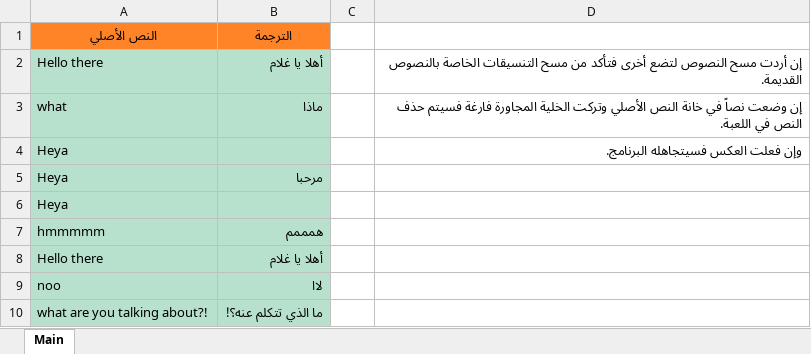
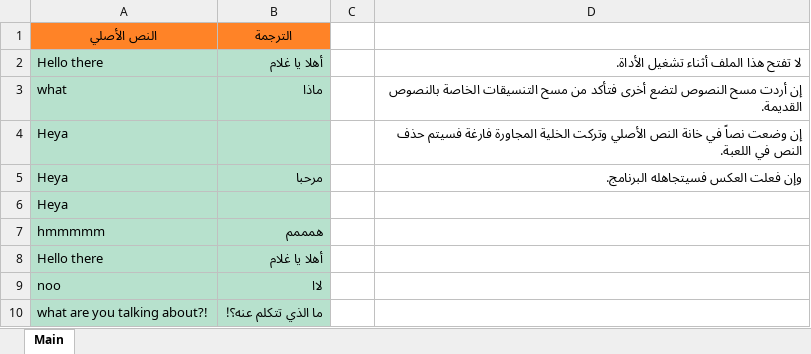
Before and after one commit to asgore-undertale/ATCEE-Asgore-Text-Converter-Extractor-and-Enteror, an Excel workbook: جدول النصوص.xlsx, sheet Main, drawn as a sheet; values as stored, in another font and other column widths than the file's, no borders; the diff names each change by its address in the sheet, - before the commit and + after, or states it on an @@ line.

```diff
--- a/جدول النصوص.xlsx (sheet Main)
+++ b/جدول النصوص.xlsx (sheet Main)
-D2: إن أردت مسح النصوص لتضع أخرى فتأكد من مسح التنسيقات الخاصة بالنصوص القديمة.
+D2: لا تفتح هذا الملف أثناء تشغيل الأداة.
-D3: إن وضعت نصاً في خانة النص الأصلي وتركت الخلية المجاورة فارغة فسيتم حذف النص في اللعبة.
+D3: إن أردت مسح النصوص لتضع أخرى فتأكد من مسح التنسيقات الخاصة بالنصوص القديمة.
-D4: وإن فعلت العكس فسيتجاهله البرنامج.
+D4: إن وضعت نصاً في خانة النص الأصلي وتركت الخلية المجاورة فارغة فسيتم حذف النص في اللعبة.
-D5: (empty)
+D5: وإن فعلت العكس فسيتجاهله البرنامج.
```
Also changed, not shown: النصوص المستخرجة.xlsx, 2 other files.
